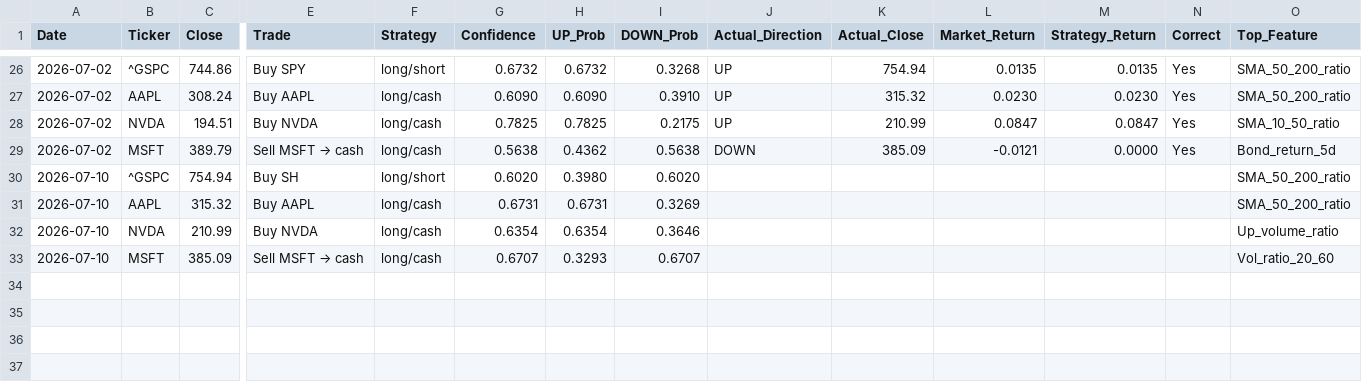
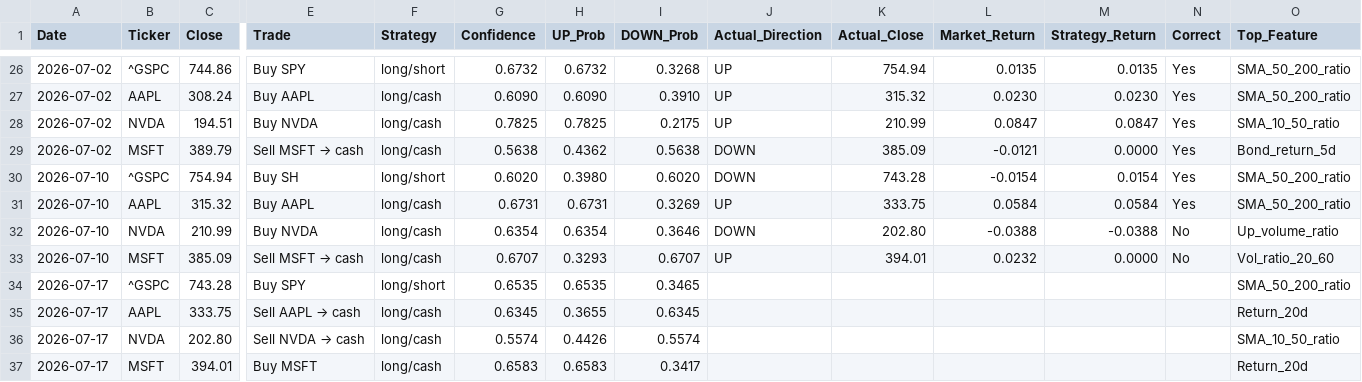
Before and after one commit to VDP09/AI-Trade, a CSV file: weekly_predictions.csv, drawn as a sheet; only a part is shown, gaps mark what is left out; rows hold the shown columns only; the diff names each change by its address in the sheet, - before the commit and + after, or states it on an @@ line.

```diff
--- a/weekly_predictions.csv
+++ b/weekly_predictions.csv
-J30 (Actual_Direction): (empty)
+J30 (Actual_Direction): DOWN
-K30 (Actual_Close): (empty)
+K30 (Actual_Close): 743.28
-L30 (Market_Return): (empty)
+L30 (Market_Return): -0.0154
-M30 (Strategy_Return): (empty)
+M30 (Strategy_Return): 0.0154
-N30:N31 (Correct): (empty)
+N30:N31 (Correct): Yes
-J31 (Actual_Direction): (empty)
+J31 (Actual_Direction): UP
-K31 (Actual_Close): (empty)
+K31 (Actual_Close): 333.75
-L31 (Market_Return): (empty)
+L31 (Market_Return): 0.0584
-M31 (Strategy_Return): (empty)
+M31 (Strategy_Return): 0.0584
-J32 (Actual_Direction): (empty)
+J32 (Actual_Direction): DOWN
-K32 (Actual_Close): (empty)
+K32 (Actual_Close): 202.80
-L32 (Market_Return): (empty)
+L32 (Market_Return): -0.0388
-M32 (Strategy_Return): (empty)
+M32 (Strategy_Return): -0.0388
-N32:N33 (Correct): (empty)
+N32:N33 (Correct): No
-J33 (Actual_Direction): (empty)
+J33 (Actual_Direction): UP
-K33 (Actual_Close): (empty)
+K33 (Actual_Close): 394.01
-L33 (Market_Return): (empty)
+L33 (Market_Return): 0.0232
-M33 (Strategy_Return): (empty)
+M33 (Strategy_Return): 0.0000
+row 34: 2026-07-17 | ^GSPC | 743.28 | Buy SPY | long/short | 0.6535 | 0.6535 | 0.3465 |  |  |  |  |  | SMA_50_200_ratio
+row 35: 2026-07-17 | AAPL | 333.75 | Sell AAPL → cash | long/cash | 0.6345 | 0.3655 | 0.6345 |  |  |  |  |  | Return_20d
+row 36: 2026-07-17 | NVDA | 202.80 | Sell NVDA → cash | long/cash | 0.5574 | 0.4426 | 0.5574 |  |  |  |  |  | SMA_10_50_ratio
+row 37: 2026-07-17 | MSFT | 394.01 | Buy MSFT | long/cash | 0.6583 | 0.6583 | 0.3417 |  |  |  |  |  | Return_20d
```
